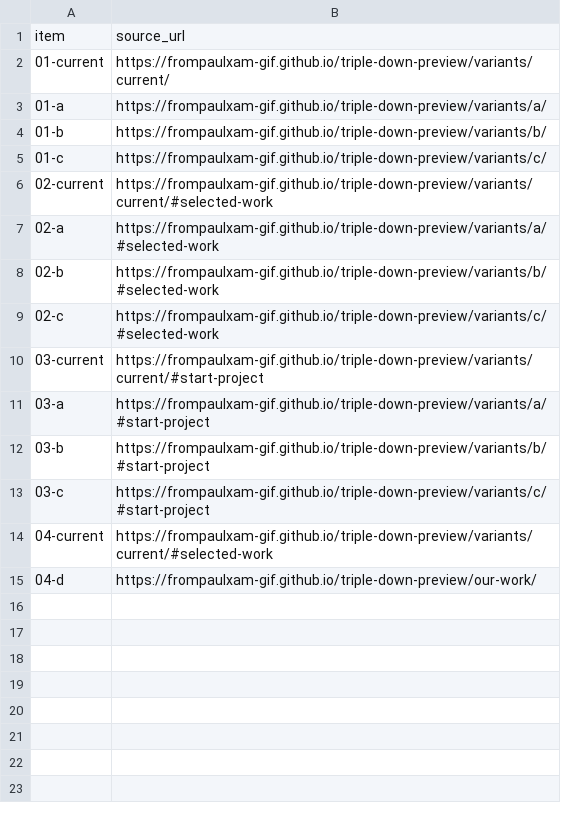
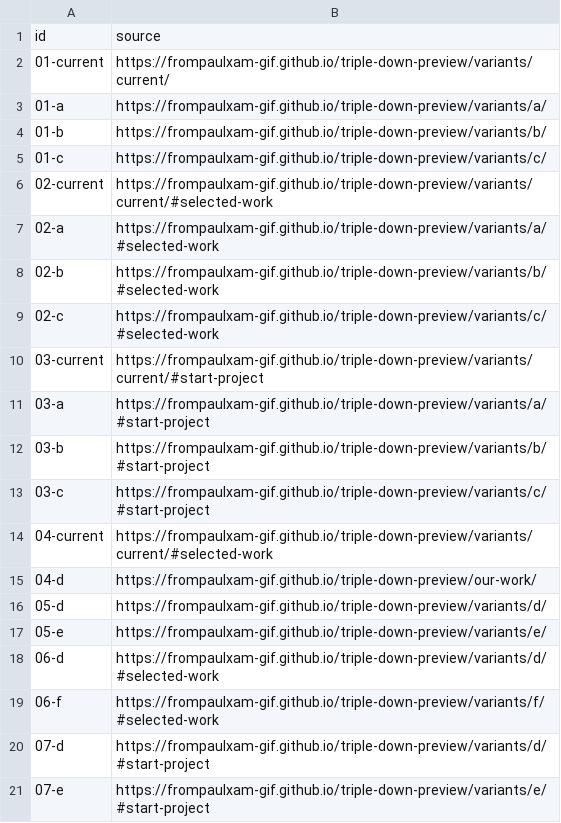
Before and after one commit to frompaulxam-gif/tdg-website-paulqc-20260929, a CSV file: sources.csv, drawn as a sheet; removed rows and columns are numbered as before the commit, all else as after; the diff names each change by its address in the sheet, - before the commit and + after, or states it on an @@ line.

```diff
--- a/sources.csv
+++ b/sources.csv
-row 1: item | source_url
+row 1: id | source
+row 16: 05-d | https://frompaulxam-gif.github.io/triple-down-preview/variants/d/
+row 17: 05-e | https://frompaulxam-gif.github.io/triple-down-preview/variants/e/
+row 18: 06-d | https://frompaulxam-gif.github.io/triple-down-preview/variants/d/#selected-work
+row 19: 06-f | https://frompaulxam-gif.github.io/triple-down-preview/variants/f/#selected-work
+row 20: 07-d | https://frompaulxam-gif.github.io/triple-down-preview/variants/d/#start-project
+row 21: 07-e | https://frompaulxam-gif.github.io/triple-down-preview/variants/e/#start-project
```
Also changed, not shown: 12 other files.
